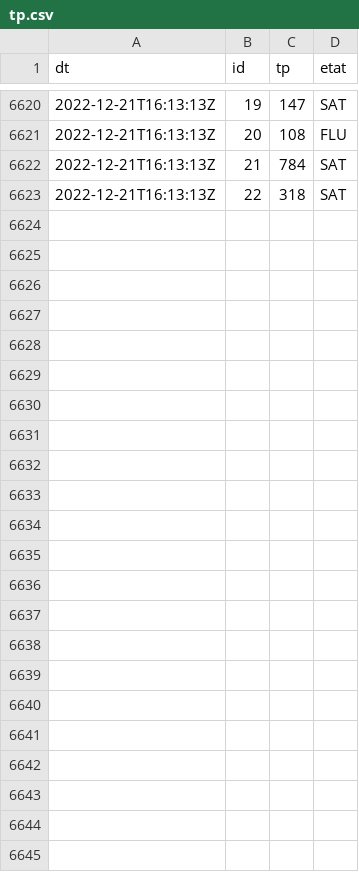
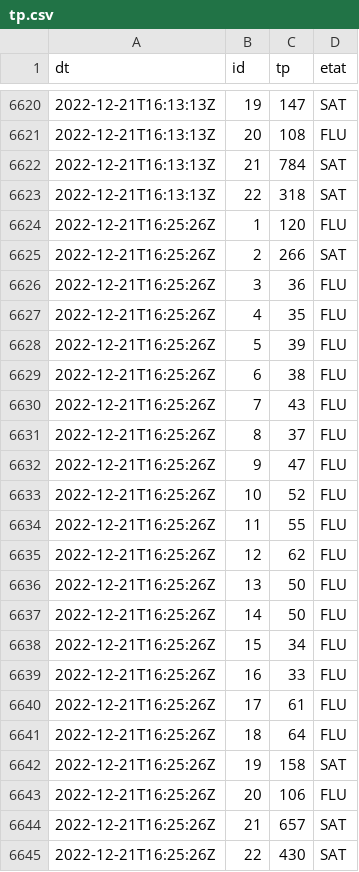
Before and after one commit to glefait/public-data, a CSV file: mq/routeinfo/tp.csv, drawn as a sheet; only a part is shown, gaps mark what is left out; the diff names each change by its address in the sheet, - before the commit and + after, or states it on an @@ line.

```diff
--- a/mq/routeinfo/tp.csv
+++ b/mq/routeinfo/tp.csv
+row 6624: 2022-12-21T16:25:26Z | 1 | 120 | FLU
+row 6625: 2022-12-21T16:25:26Z | 2 | 266 | SAT
+row 6626: 2022-12-21T16:25:26Z | 3 | 36 | FLU
+row 6627: 2022-12-21T16:25:26Z | 4 | 35 | FLU
+row 6628: 2022-12-21T16:25:26Z | 5 | 39 | FLU
+row 6629: 2022-12-21T16:25:26Z | 6 | 38 | FLU
+row 6630: 2022-12-21T16:25:26Z | 7 | 43 | FLU
+row 6631: 2022-12-21T16:25:26Z | 8 | 37 | FLU
+row 6632: 2022-12-21T16:25:26Z | 9 | 47 | FLU
+row 6633: 2022-12-21T16:25:26Z | 10 | 52 | FLU
+row 6634: 2022-12-21T16:25:26Z | 11 | 55 | FLU
+row 6635: 2022-12-21T16:25:26Z | 12 | 62 | FLU
+row 6636: 2022-12-21T16:25:26Z | 13 | 50 | FLU
+row 6637: 2022-12-21T16:25:26Z | 14 | 50 | FLU
+row 6638: 2022-12-21T16:25:26Z | 15 | 34 | FLU
+row 6639: 2022-12-21T16:25:26Z | 16 | 33 | FLU
+row 6640: 2022-12-21T16:25:26Z | 17 | 61 | FLU
+row 6641: 2022-12-21T16:25:26Z | 18 | 64 | FLU
+row 6642: 2022-12-21T16:25:26Z | 19 | 158 | SAT
+row 6643: 2022-12-21T16:25:26Z | 20 | 106 | FLU
+row 6644: 2022-12-21T16:25:26Z | 21 | 657 | SAT
+row 6645: 2022-12-21T16:25:26Z | 22 | 430 | SAT
```
